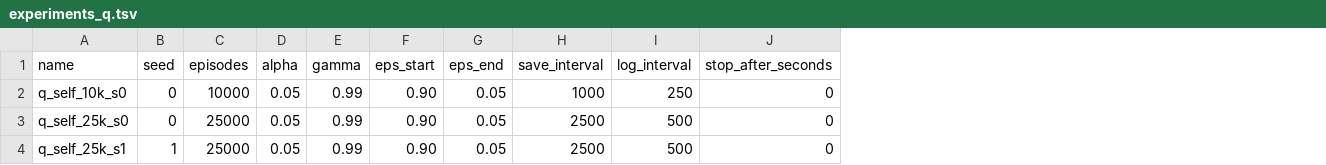
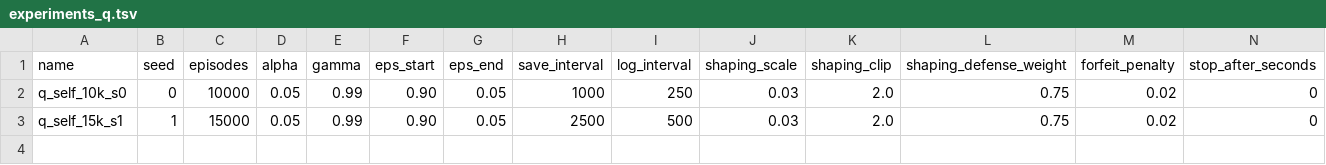
Before and after one commit to davidzheglov/super-tictactoe-rl, a TSV file: superpod/experiments_q.tsv, drawn as a sheet; removed rows and columns are numbered as before the commit, all else as after; the diff names each change by its address in the sheet, - before the commit and + after, or states it on an @@ line.

```diff
--- a/superpod/experiments_q.tsv
+++ b/superpod/experiments_q.tsv
+column J (shaping_scale), rows 2-3: 0.03 | 0.03
+column K (shaping_clip), rows 2-3: 2.0 | 2.0
+column L (shaping_defense_weight), rows 2-3: 0.75 | 0.75
+column M (forfeit_penalty), rows 2-3: 0.02 | 0.02
-row 3: q_self_25k_s0 | 0 | 25000 | 0.05 | 0.99 | 0.90 | 0.05 | 2500 | 500 | 0
-A3 (name): q_self_25k_s1
+A3 (name): q_self_15k_s1
-C3 (episodes): 25000
+C3 (episodes): 15000
```
Also changed, not shown: superpod/experiments_neural.tsv, 22 other files.
